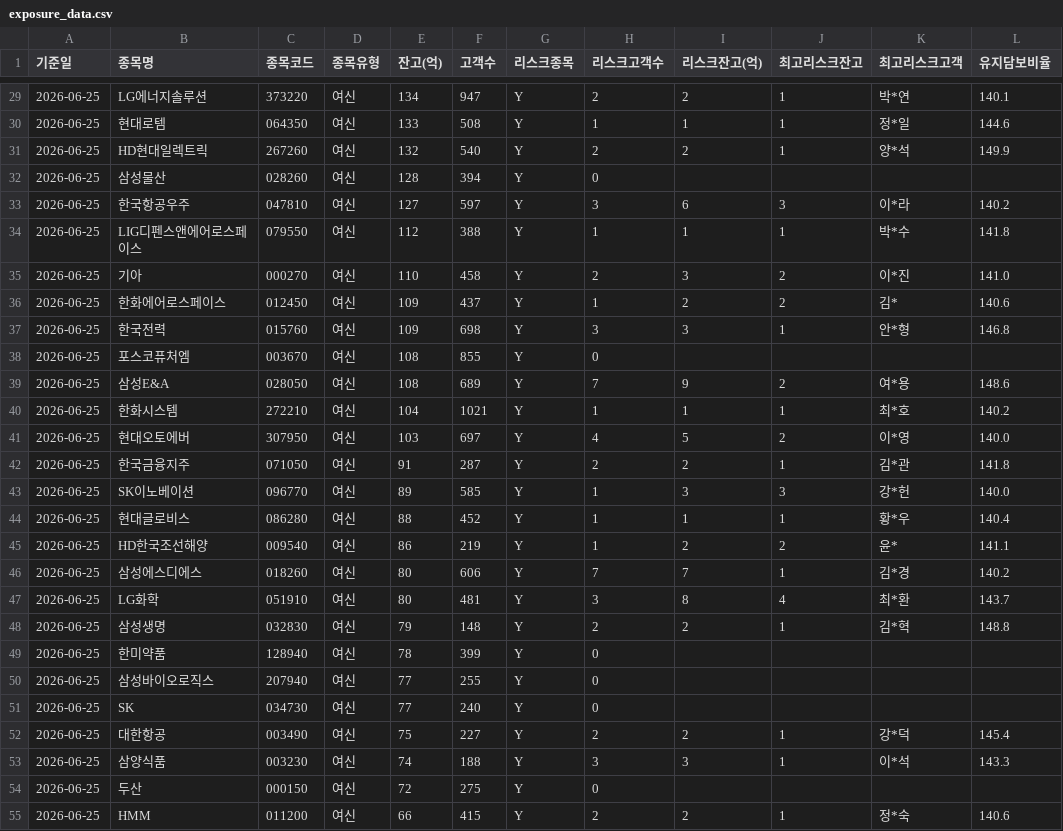
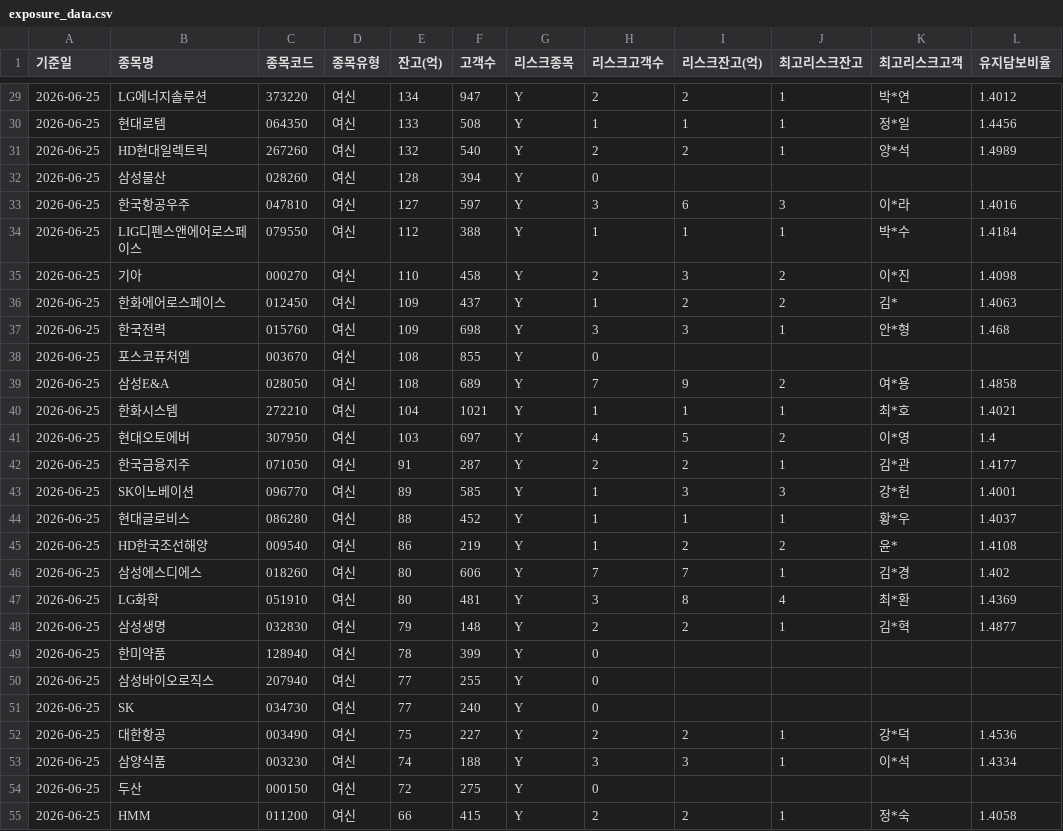
Before and after one commit to jinhoo-choi/risk-news-crolling, a CSV file: exposure_data.csv, drawn as a sheet; only a part is shown, gaps mark what is left out; the diff covers the shown part only.

```diff
--- a/exposure_data.csv
+++ b/exposure_data.csv
@@ -29,21 +29,21 @@
-2026-06-25,LG에너지솔루션,373220,여신,134,947,Y,2,2,1,박*연,140.1
-2026-06-25,현대로템,064350,여신,133,508,Y,1,1,1,정*일,144.6
-2026-06-25,HD현대일렉트릭,267260,여신,132,540,Y,2,2,1,양*석,149.9
+2026-06-25,LG에너지솔루션,373220,여신,134,947,Y,2,2,1,박*연,1.4012
+2026-06-25,현대로템,064350,여신,133,508,Y,1,1,1,정*일,1.4456
+2026-06-25,HD현대일렉트릭,267260,여신,132,540,Y,2,2,1,양*석,1.4989
 2026-06-25,삼성물산,028260,여신,128,394,Y,0,,,,
-2026-06-25,한국항공우주,047810,여신,127,597,Y,3,6,3,이*라,140.2
-2026-06-25,LIG디펜스앤에어로스페이스,079550,여신,112,388,Y,1,1,1,박*수,141.8
-2026-06-25,기아,000270,여신,110,458,Y,2,3,2,이*진,141.0
-2026-06-25,한화에어로스페이스,012450,여신,109,437,Y,1,2,2,김*,140.6
-2026-06-25,한국전력,015760,여신,109,698,Y,3,3,1,안*형,146.8
+2026-06-25,한국항공우주,047810,여신,127,597,Y,3,6,3,이*라,1.4016
+2026-06-25,LIG디펜스앤에어로스페이스,079550,여신,112,388,Y,1,1,1,박*수,1.4184
+2026-06-25,기아,000270,여신,110,458,Y,2,3,2,이*진,1.4098
+2026-06-25,한화에어로스페이스,012450,여신,109,437,Y,1,2,2,김*,1.4063
+2026-06-25,한국전력,015760,여신,109,698,Y,3,3,1,안*형,1.468
 2026-06-25,포스코퓨처엠,003670,여신,108,855,Y,0,,,,
-2026-06-25,삼성E&A,028050,여신,108,689,Y,7,9,2,여*용,148.6
-2026-06-25,한화시스템,272210,여신,104,1021,Y,1,1,1,최*호,140.2
-2026-06-25,현대오토에버,307950,여신,103,697,Y,4,5,2,이*영,140.0
-2026-06-25,한국금융지주,071050,여신,91,287,Y,2,2,1,김*관,141.8
-2026-06-25,SK이노베이션,096770,여신,89,585,Y,1,3,3,강*헌,140.0
-2026-06-25,현대글로비스,086280,여신,88,452,Y,1,1,1,황*우,140.4
-2026-06-25,HD한국조선해양,009540,여신,86,219,Y,1,2,2,윤*,141.1
-2026-06-25,삼성에스디에스,018260,여신,80,606,Y,7,7,1,김*경,140.2
-2026-06-25,LG화학,051910,여신,80,481,Y,3,8,4,최*환,143.7
-2026-06-25,삼성생명,032830,여신,79,148,Y,2,2,1,김*혁,148.8
+2026-06-25,삼성E&A,028050,여신,108,689,Y,7,9,2,여*용,1.4858
+2026-06-25,한화시스템,272210,여신,104,1021,Y,1,1,1,최*호,1.4021
+2026-06-25,현대오토에버,307950,여신,103,697,Y,4,5,2,이*영,1.4
+2026-06-25,한국금융지주,071050,여신,91,287,Y,2,2,1,김*관,1.4177
+2026-06-25,SK이노베이션,096770,여신,89,585,Y,1,3,3,강*헌,1.4001
+2026-06-25,현대글로비스,086280,여신,88,452,Y,1,1,1,황*우,1.4037
+2026-06-25,HD한국조선해양,009540,여신,86,219,Y,1,2,2,윤*,1.4108
+2026-06-25,삼성에스디에스,018260,여신,80,606,Y,7,7,1,김*경,1.402
+2026-06-25,LG화학,051910,여신,80,481,Y,3,8,4,최*환,1.4369
+2026-06-25,삼성생명,032830,여신,79,148,Y,2,2,1,김*혁,1.4877
 2026-06-25,한미약품,128940,여신,78,399,Y,0,,,,
@@ -51,5 +51,5 @@
 2026-06-25,SK,034730,여신,77,240,Y,0,,,,
-2026-06-25,대한항공,003490,여신,75,227,Y,2,2,1,강*덕,145.4
-2026-06-25,삼양식품,003230,여신,74,188,Y,3,3,1,이*석,143.3
+2026-06-25,대한항공,003490,여신,75,227,Y,2,2,1,강*덕,1.4536
+2026-06-25,삼양식품,003230,여신,74,188,Y,3,3,1,이*석,1.4334
 2026-06-25,두산,000150,여신,72,275,Y,0,,,,
-2026-06-25,HMM,011200,여신,66,415,Y,2,2,1,정*숙,140.6
+2026-06-25,HMM,011200,여신,66,415,Y,2,2,1,정*숙,1.4058
```
Also changed, not shown: 5 added rows and 76 edited cells elsewhere in this file.
